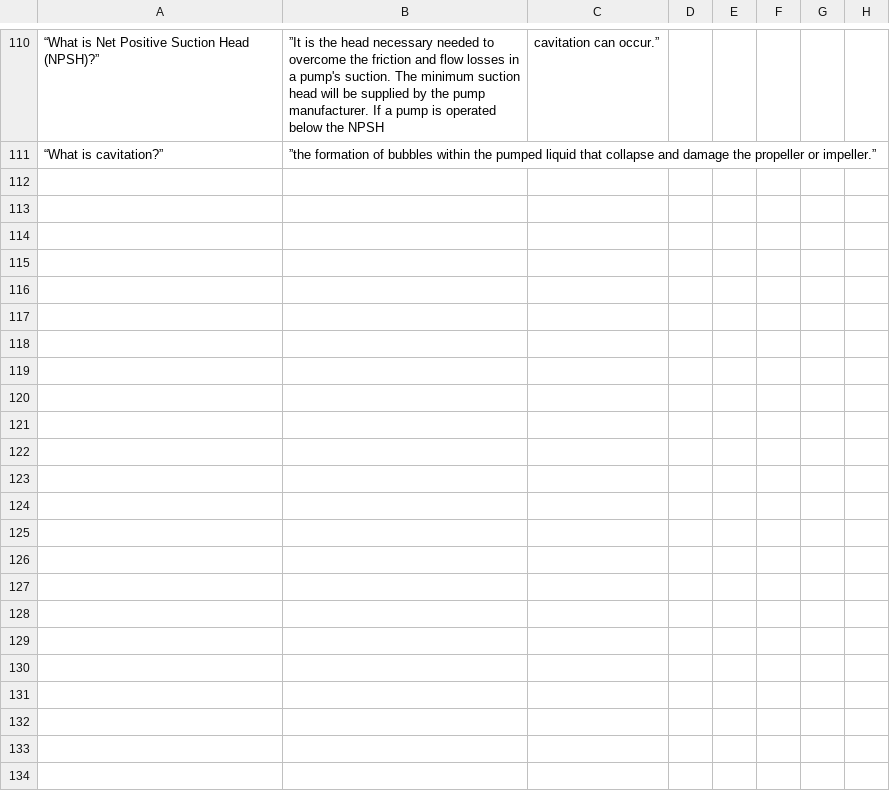
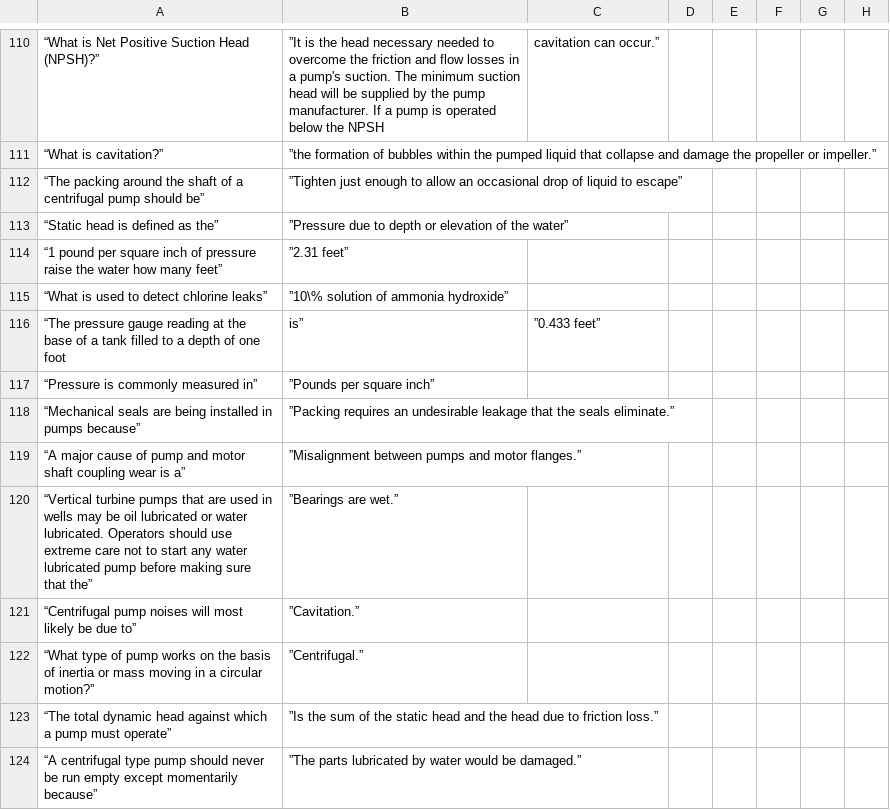
Before and after one commit to sbasrai/sbasrai.github.io, a CSV file: FlashCards4/output-pumping.csv, drawn as a sheet; only a part is shown, gaps mark what is left out; the diff covers the shown part only; the diff names each change by its address in the sheet, - before the commit and + after, or states it on an @@ line.

```diff
--- a/FlashCards4/output-pumping.csv
+++ b/FlashCards4/output-pumping.csv
+row 112: “The packing around the shaft of a centrifugal pump should be” | ”Tighten just enough to allow an occasional drop of liquid to escape”
+row 113: “Static head is defined as the” | ”Pressure due to depth or elevation of the water”
+row 114: “1 pound per square inch of pressure raise the water how many feet” | ”2.31 feet”
+row 115: “What is used to detect chlorine leaks” | ”10\% solution of ammonia hydroxide”
+row 116: “The pressure gauge reading at the base of a tank filled to a depth of one foot | is” | ”0.433 feet”
+row 117: “Pressure is commonly measured in” | ”Pounds per square inch”
+row 118: “Mechanical seals are being installed in pumps because” | ”Packing requires an undesirable leakage that the seals eliminate.”
+row 119: “A major cause of pump and motor shaft coupling wear is a” | ”Misalignment between pumps and motor flanges.”
+row 120: “Vertical turbine pumps that are used in wells may be oil lubricated or water lubricated. Operators should use extreme care not to start any water lubricated pump before making sure that the” | ”Bearings are wet.”
+row 121: “Centrifugal pump noises will most likely be due to” | ”Cavitation.”
+row 122: “What type of pump works on the basis of inertia or mass moving in a circular motion?” | ”Centrifugal.”
+row 123: “The total dynamic head against which a pump must operate” | ”Is the sum of the static head and the head due to friction loss.”
+row 124: “A centrifugal type pump should never be run empty except momentarily because” | ”The parts lubricated by water would be damaged.”
```
Also changed, not shown: 13 added rows elsewhere in this file, FlashCards4/output-distribution.csv, FlashCards4/output-water-quality-lab.csv, 1 other file.
